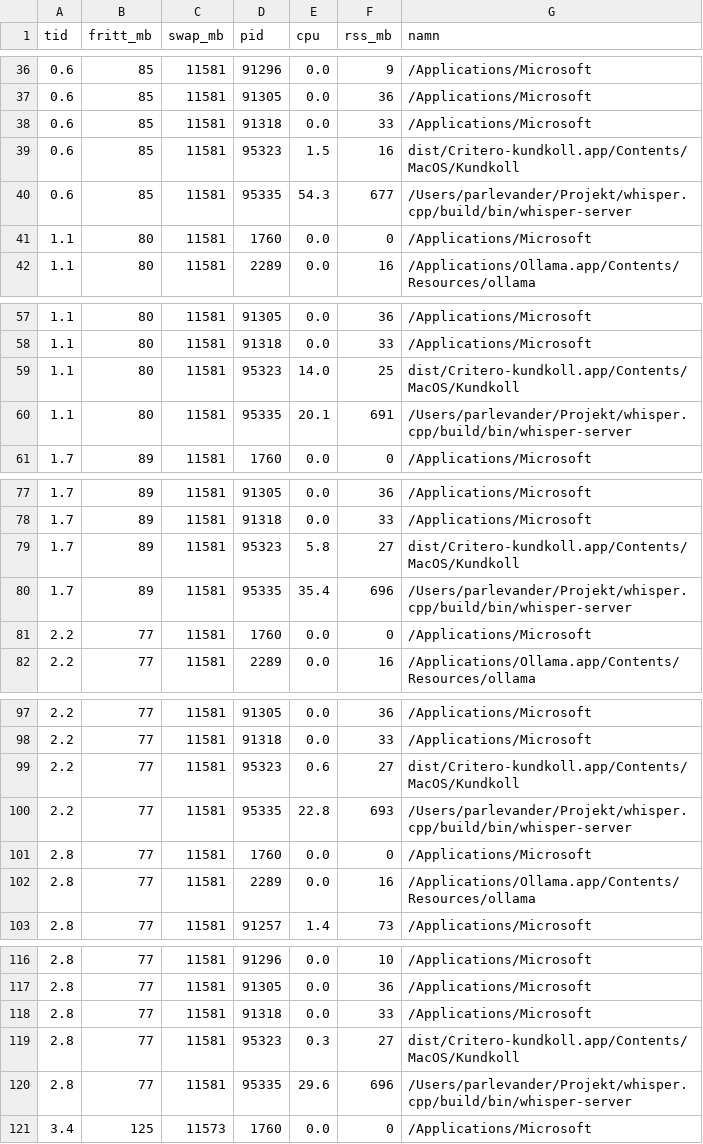
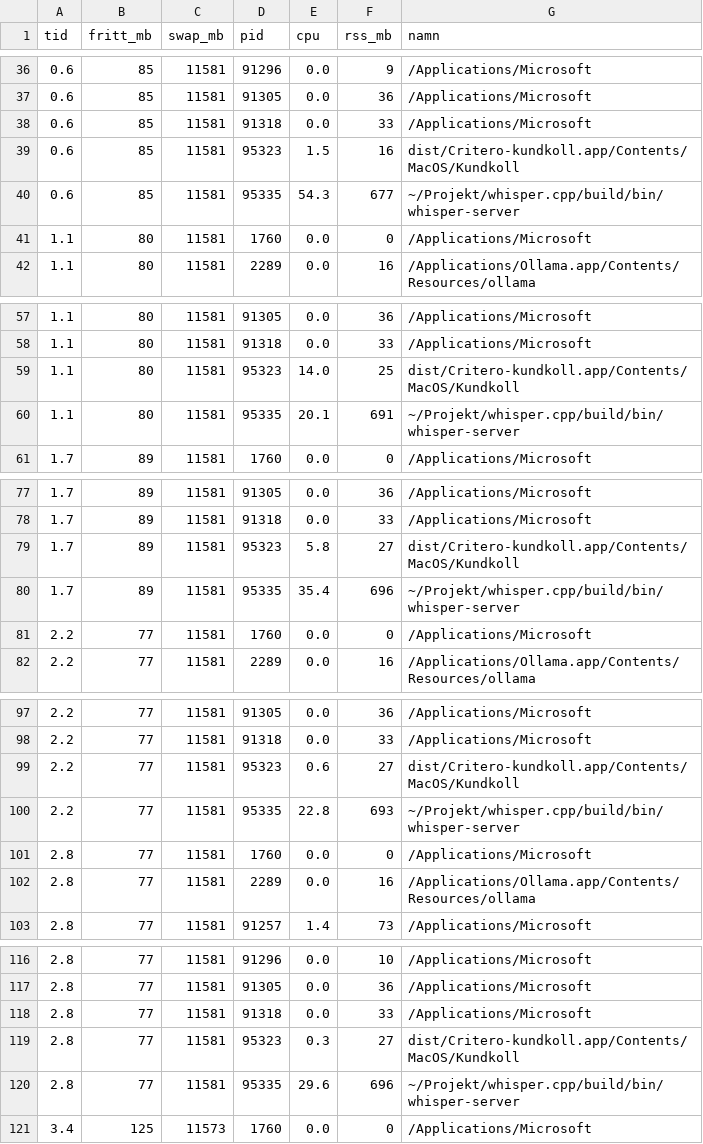
Before and after one commit to Criterio-inc/kundkoll, a CSV file: docs/matningar/live-small.csv, drawn as a sheet; only a part is shown, gaps mark what is left out; the diff covers the shown part only.

```diff
--- a/docs/matningar/live-small.csv
+++ b/docs/matningar/live-small.csv
@@ -39,3 +39,3 @@ tid,fritt_mb,swap_mb,pid,cpu,rss_mb,namn
 0.6,85,11581,95323,1.5,16,dist/Critero-kundkoll.app/Contents/MacOS/Kundkoll
-0.6,85,11581,95335,54.3,677,/Users/parlevander/Projekt/whisper.cpp/build/bin/whisper-server
+0.6,85,11581,95335,54.3,677,~/Projekt/whisper.cpp/build/bin/whisper-server
 1.1,80,11581,1760,0.0,0,/Applications/Microsoft
@@ -59,3 +59,3 @@ tid,fritt_mb,swap_mb,pid,cpu,rss_mb,namn
 1.1,80,11581,95323,14.0,25,dist/Critero-kundkoll.app/Contents/MacOS/Kundkoll
-1.1,80,11581,95335,20.1,691,/Users/parlevander/Projekt/whisper.cpp/build/bin/whisper-server
+1.1,80,11581,95335,20.1,691,~/Projekt/whisper.cpp/build/bin/whisper-server
 1.7,89,11581,1760,0.0,0,/Applications/Microsoft
@@ -79,3 +79,3 @@ tid,fritt_mb,swap_mb,pid,cpu,rss_mb,namn
 1.7,89,11581,95323,5.8,27,dist/Critero-kundkoll.app/Contents/MacOS/Kundkoll
-1.7,89,11581,95335,35.4,696,/Users/parlevander/Projekt/whisper.cpp/build/bin/whisper-server
+1.7,89,11581,95335,35.4,696,~/Projekt/whisper.cpp/build/bin/whisper-server
 2.2,77,11581,1760,0.0,0,/Applications/Microsoft
@@ -99,3 +99,3 @@ tid,fritt_mb,swap_mb,pid,cpu,rss_mb,namn
 2.2,77,11581,95323,0.6,27,dist/Critero-kundkoll.app/Contents/MacOS/Kundkoll
-2.2,77,11581,95335,22.8,693,/Users/parlevander/Projekt/whisper.cpp/build/bin/whisper-server
+2.2,77,11581,95335,22.8,693,~/Projekt/whisper.cpp/build/bin/whisper-server
 2.8,77,11581,1760,0.0,0,/Applications/Microsoft
@@ -119,3 +119,3 @@ tid,fritt_mb,swap_mb,pid,cpu,rss_mb,namn
 2.8,77,11581,95323,0.3,27,dist/Critero-kundkoll.app/Contents/MacOS/Kundkoll
-2.8,77,11581,95335,29.6,696,/Users/parlevander/Projekt/whisper.cpp/build/bin/whisper-server
+2.8,77,11581,95335,29.6,696,~/Projekt/whisper.cpp/build/bin/whisper-server
 3.4,125,11573,1760,0.0,0,/Applications/Microsoft
```
Also changed, not shown: 1 edited cell elsewhere in this file, docs/matningar/arkiv-medium.csv, 6 other files.
